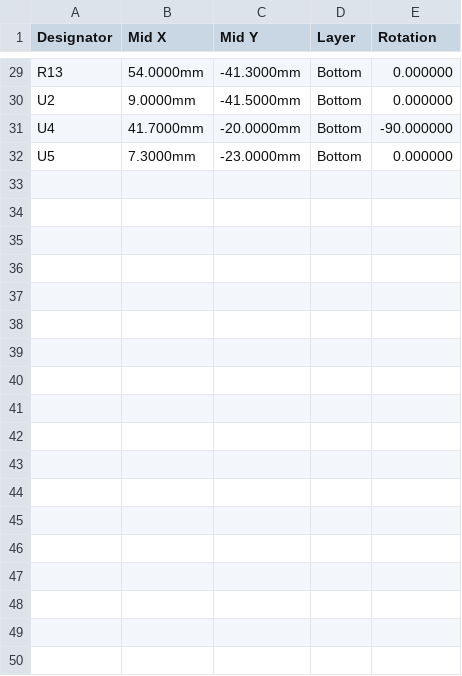
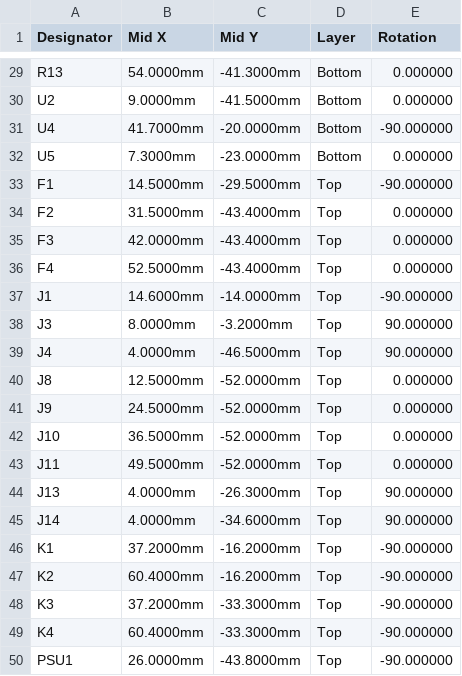
Before and after one commit to stevenwritescode/exopet, a CSV file: hardware/exopet-hat/fab/exopet-hat-cpl.csv, drawn as a sheet; only a part is shown, gaps mark what is left out.

```diff
--- a/hardware/exopet-hat/fab/exopet-hat-cpl.csv
+++ b/hardware/exopet-hat/fab/exopet-hat-cpl.csv
@@ -32 +32,19 @@ U4,41.7000mm,-20.0000mm,Bottom,-90.000000
 U5,7.3000mm,-23.0000mm,Bottom,0.000000
+F1,14.5000mm,-29.5000mm,Top,-90.000000
+F2,31.5000mm,-43.4000mm,Top,0.000000
+F3,42.0000mm,-43.4000mm,Top,0.000000
+F4,52.5000mm,-43.4000mm,Top,0.000000
+J1,14.6000mm,-14.0000mm,Top,-90.000000
+J3,8.0000mm,-3.2000mm,Top,90.000000
+J4,4.0000mm,-46.5000mm,Top,90.000000
+J8,12.5000mm,-52.0000mm,Top,0.000000
+J9,24.5000mm,-52.0000mm,Top,0.000000
+J10,36.5000mm,-52.0000mm,Top,0.000000
+J11,49.5000mm,-52.0000mm,Top,0.000000
+J13,4.0000mm,-26.3000mm,Top,90.000000
+J14,4.0000mm,-34.6000mm,Top,90.000000
+K1,37.2000mm,-16.2000mm,Top,-90.000000
+K2,60.4000mm,-16.2000mm,Top,-90.000000
+K3,37.2000mm,-33.3000mm,Top,-90.000000
+K4,60.4000mm,-33.3000mm,Top,-90.000000
+PSU1,26.0000mm,-43.8000mm,Top,-90.000000
```
Also changed, not shown: hardware/exopet-hat/fab/exopet-hat-bom-jlc.csv, 2 other files.
